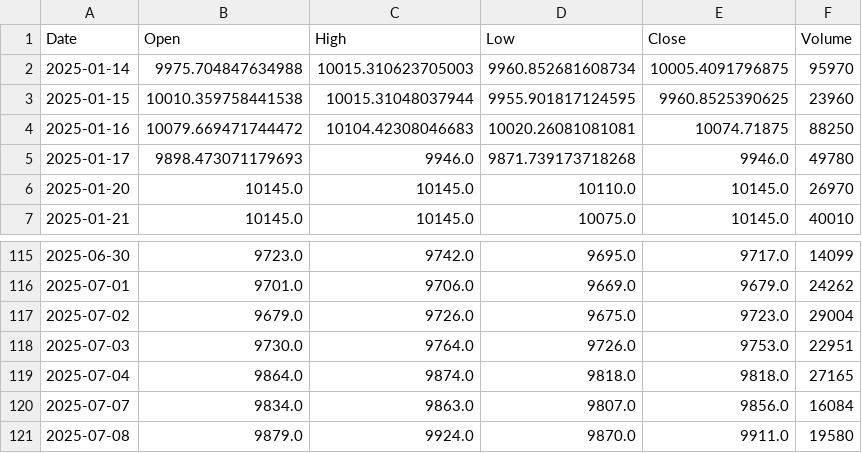
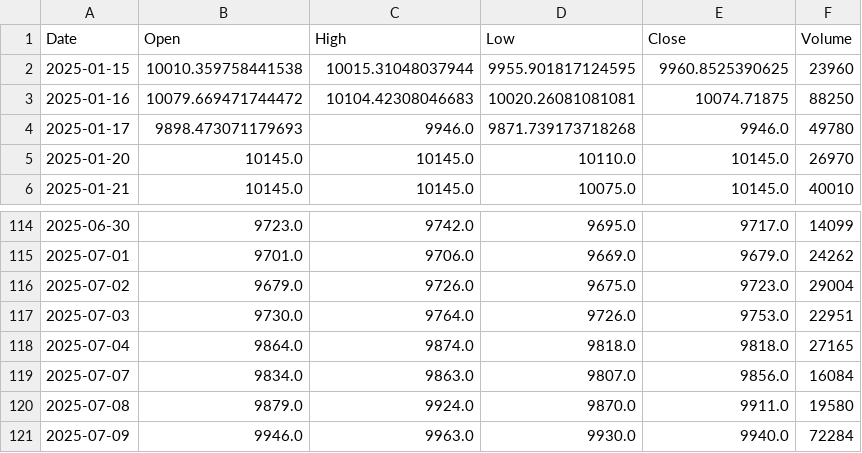
Before and after one commit to yuutaka69/kabuka_agaru, a CSV file: data/modified/1547_modified.csv, drawn as a sheet; only a part is shown, gaps mark what is left out.

Commit message:
Upload 1547_modified.csv (via Colab Script)

```diff
--- a/data/modified/1547_modified.csv
+++ b/data/modified/1547_modified.csv
@@ -1,3 +1,2 @@
 Date,Open,High,Low,Close,Volume
-2025-01-14,9975.704847634988,10015.310623705003,9960.852681608734,10005.4091796875,95970
 2025-01-15,10010.359758441538,10015.31048037944,9955.901817124595,9960.8525390625,23960
@@ -121 +120,2 @@ Date,Open,High,Low,Close,Volume
 2025-07-08,9879.0,9924.0,9870.0,9911.0,19580
+2025-07-09,9946.0,9963.0,9930.0,9940.0,72284
```
